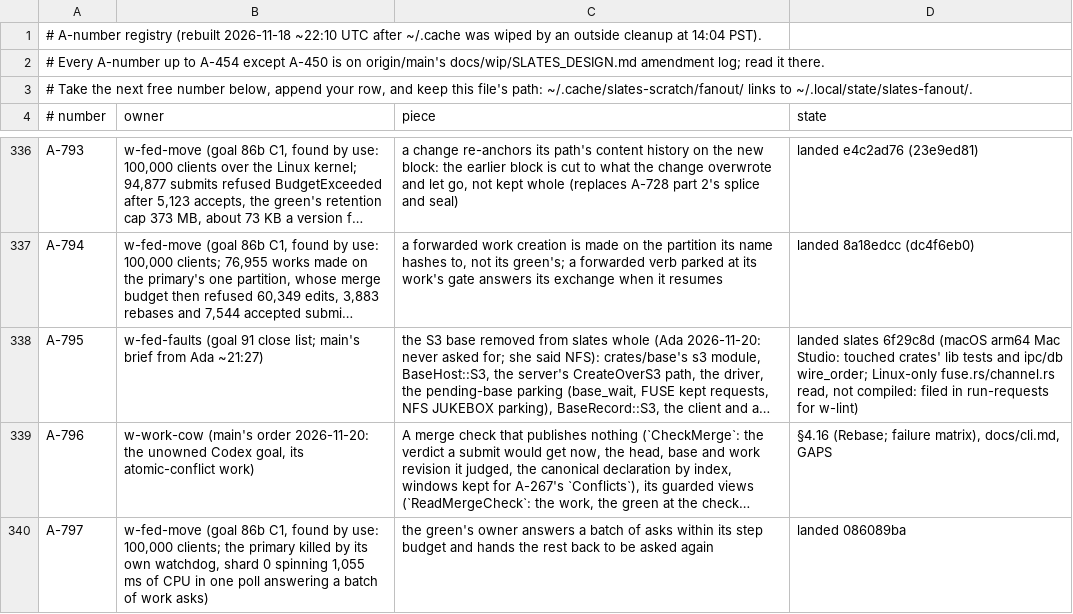
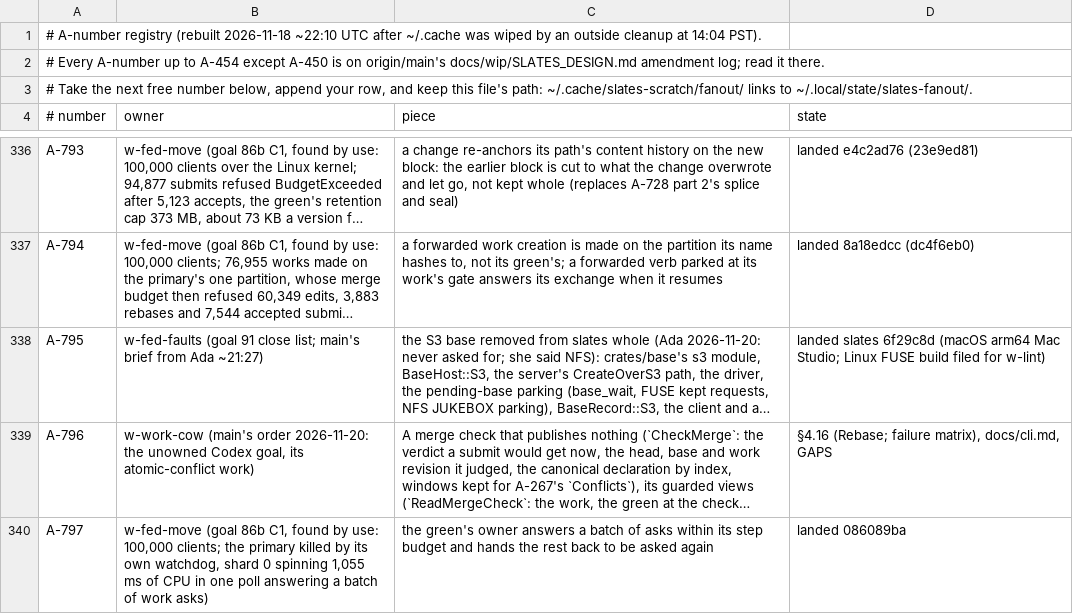
Before and after one commit to hyper-light/slates, a TSV file: amendments.tsv, drawn as a sheet; only a part is shown, gaps mark what is left out; long unchanged cells end in …; the diff names each change by its address in the sheet, - before the commit and + after, or states it on an @@ line.

```diff
--- a/amendments.tsv
+++ b/amendments.tsv
-D338 (state): …arm64 Mac Studio: touched crates' lib tests and ipc/db wire_order; Linux-only fuse.rs/channel.rs read, not compiled: filed in run-requests for w-lint)
+D338 (state): …arm64 Mac Studio; Linux FUSE build filed for w-lint)
```
Also changed, not shown: 1 other file.
